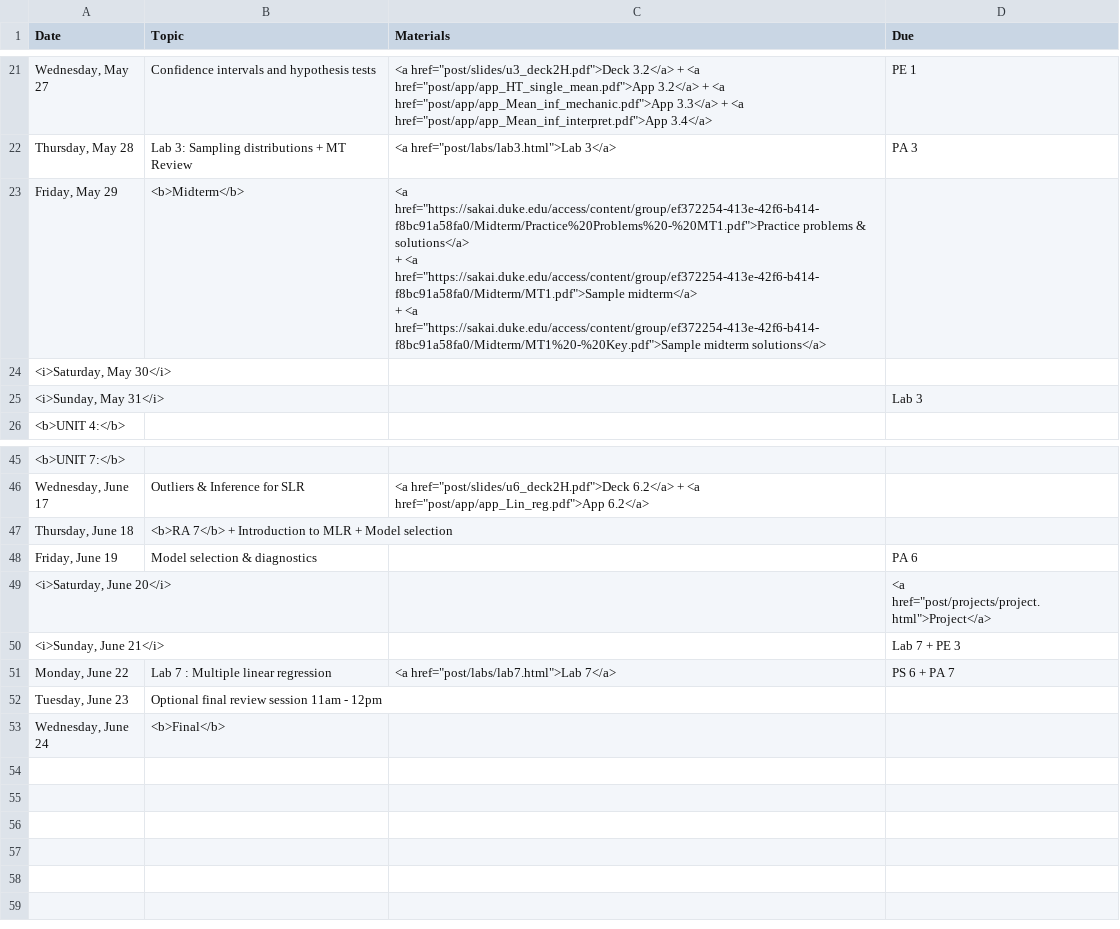
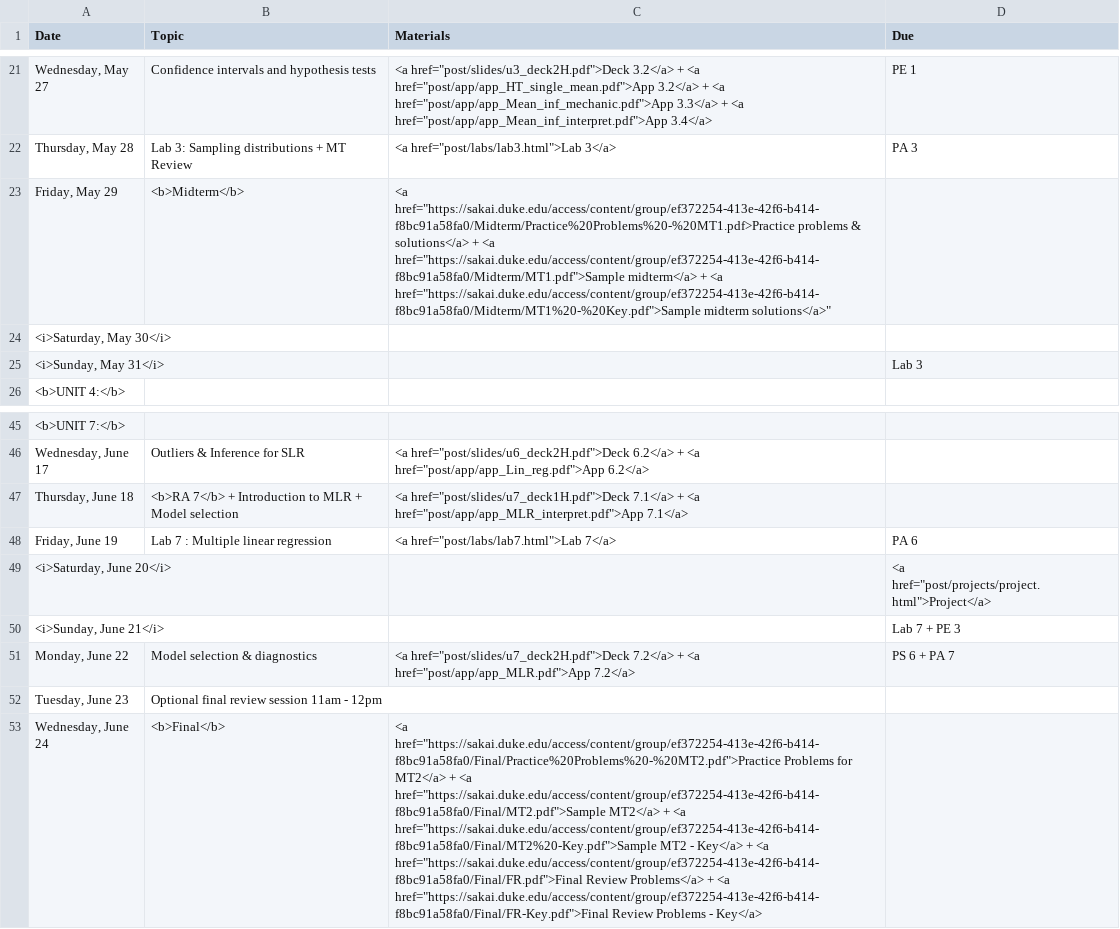
Before and after one commit to mine-cetinkaya-rundel/sta104_su15, a CSV file: Sta104_Su15_web/_csv/schedule.csv, drawn as a sheet; only a part is shown, gaps mark what is left out; ↵ is a line break in a cell; the diff names each change by its address in the sheet, - before the commit and + after, or states it on an @@ line.

Commit message:
post most recent updates

```diff
--- a/Sta104_Su15_web/_csv/schedule.csv
+++ b/Sta104_Su15_web/_csv/schedule.csv
-C23 (Materials): <a href="https://sakai.duke.edu/access/content/group/ef372254-413e-42f6-b414-f8bc91a58fa0/Midterm/Practice%20Problems%20-%20MT1.pdf">Practice problems & solutions</a> ↵ + <a href="https://sakai.duke.edu/access/content/group/ef372254-413e-42f6-b414-f8bc91a58fa0/Midterm/MT1.pdf">Sample midterm</a> ↵ + <a href="https://sakai.duke.edu/access/content/group/ef372254-413e-42f6-b414-f8bc91a58fa0/Midterm/MT1%20-%20Key.pdf">Sample midterm solutions</a>
+C23 (Materials): <a href="https://sakai.duke.edu/access/content/group/ef372254-413e-42f6-b414-f8bc91a58fa0/Midterm/Practice%20Problems%20-%20MT1.pdf>Practice problems & solutions</a> + <a href="https://sakai.duke.edu/access/content/group/ef372254-413e-42f6-b414-f8bc91a58fa0/Midterm/MT1.pdf">Sample midterm</a> + <a href="https://sakai.duke.edu/access/content/group/ef372254-413e-42f6-b414-f8bc91a58fa0/Midterm/MT1%20-%20Key.pdf">Sample midterm solutions</a>"
-C47 (Materials): (empty)
+C47 (Materials): <a href="post/slides/u7_deck1H.pdf">Deck 7.1</a> + <a href="post/app/app_MLR_interpret.pdf">App 7.1</a>
-B48 (Topic): Model selection & diagnostics
+B48 (Topic): Lab 7 : Multiple linear regression
-C48 (Materials): (empty)
+C48 (Materials): <a href="post/labs/lab7.html">Lab 7</a>
-B51 (Topic): Lab 7 : Multiple linear regression
+B51 (Topic): Model selection & diagnostics
-C51 (Materials): <a href="post/labs/lab7.html">Lab 7</a>
+C51 (Materials): <a href="post/slides/u7_deck2H.pdf">Deck 7.2</a> + <a href="post/app/app_MLR.pdf">App 7.2</a>
-C53 (Materials): (empty)
+C53 (Materials): <a href="https://sakai.duke.edu/access/content/group/ef372254-413e-42f6-b414-f8bc91a58fa0/Final/Practice%20Problems%20-%20MT2.pdf">Practice Problems for MT2</a> + <a href="https://sakai.duke.edu/access/content/group/ef372254-413e-42f6-b414-f8bc91a58fa0/Final/MT2.pdf">Sample MT2</a> + <a href="https://sakai.duke.edu/access/content/group/ef372254-413e-42f6-b414-f8bc91a58fa0/Final/MT2%20-Key.pdf">Sample MT2 - Key</a> + <a href="https://sakai.duke.edu/access/content/group/ef372254-413e-42f6-b414-f8bc91a58fa0/Final/FR.pdf">Final Review Problems</a> + <a href="https://sakai.duke.edu/access/content/group/ef372254-413e-42f6-b414-f8bc91a58fa0/Final/FR-Key.pdf">Final Review Problems - Key</a>
```
Also changed, not shown: 11 other files.
